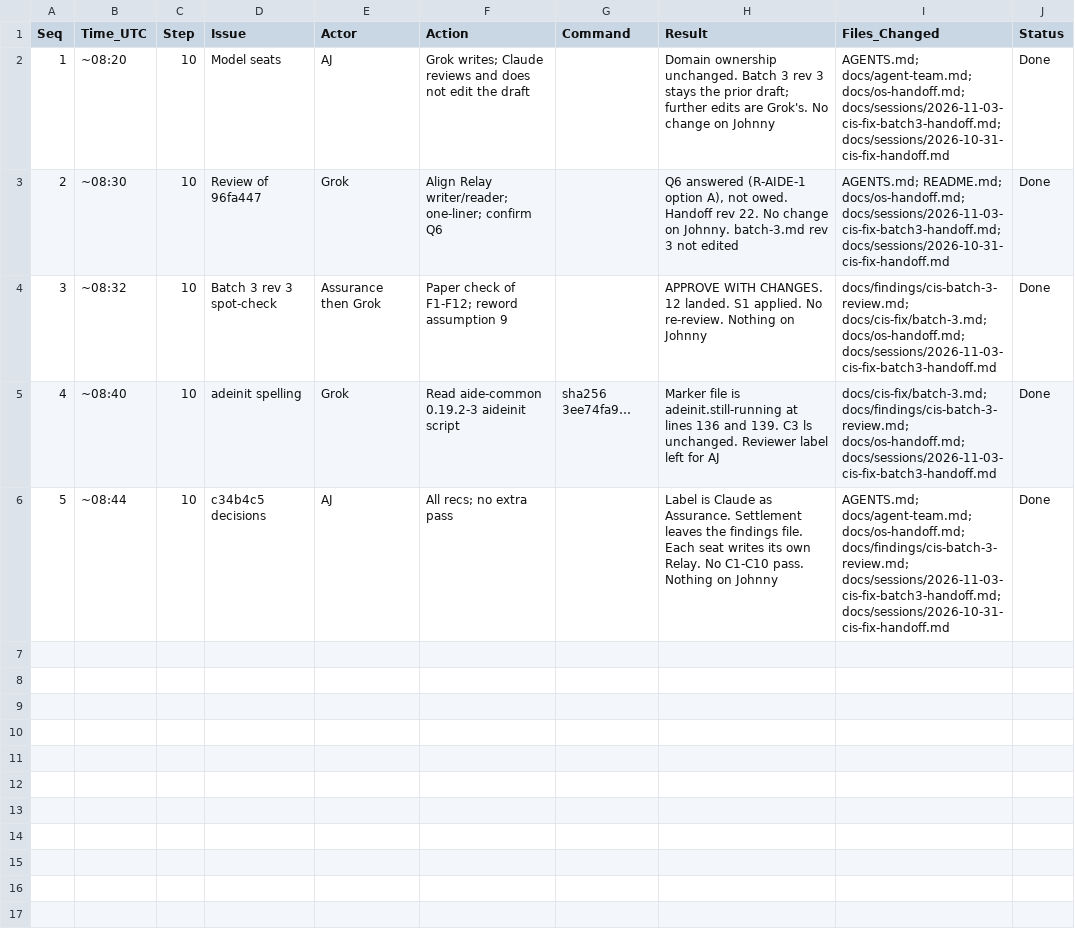
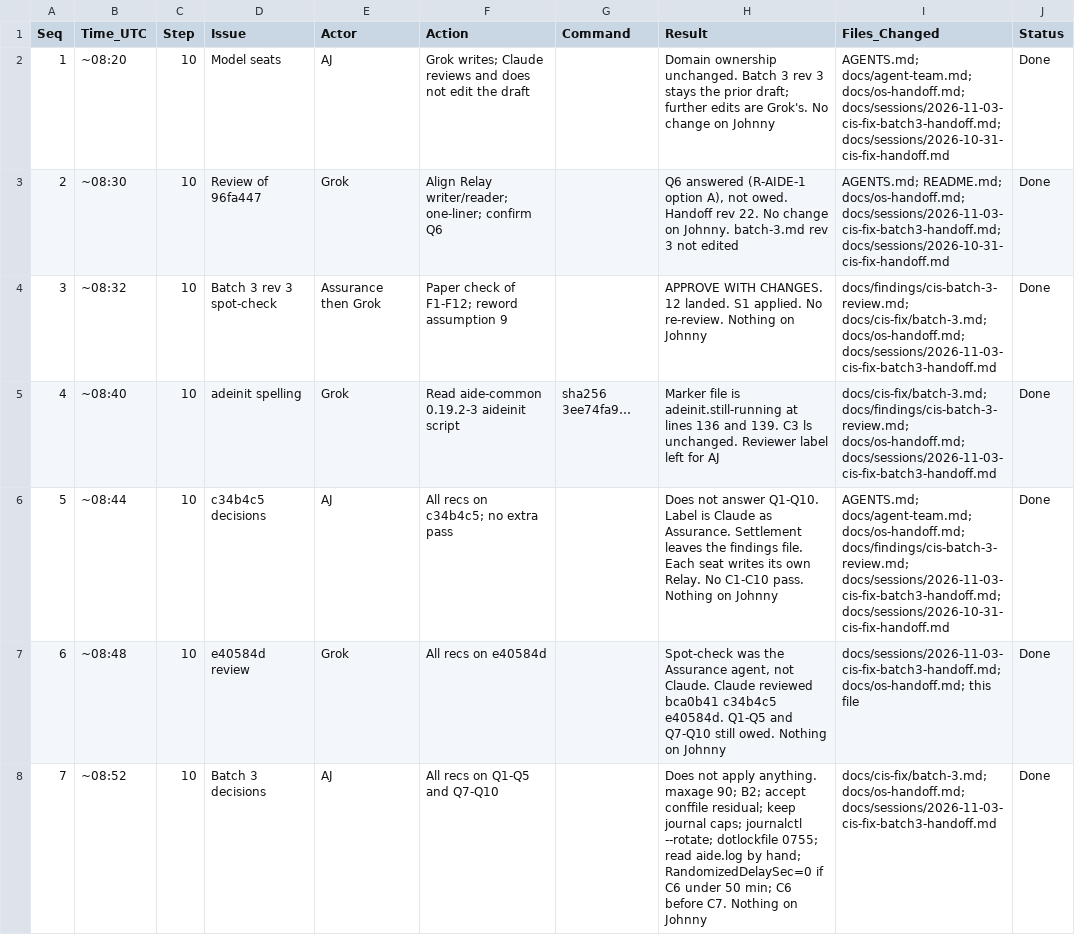
Before and after one commit to ajeswint/strix-halo-johnny, a CSV file: docs/sessions/Johnny_ModelSeats_Session_Log_2026-11-03.csv, drawn as a sheet.

```diff
--- a/docs/sessions/Johnny_ModelSeats_Session_Log_2026-11-03.csv
+++ b/docs/sessions/Johnny_ModelSeats_Session_Log_2026-11-03.csv
@@ -5,2 +5,4 @@ Seq,Time_UTC,Step,Issue,Actor,Action,Command,Result,Files_Changed,Status
 4,~08:40,10,adeinit spelling,Grok,Read aide-common 0.19.2-3 aideinit script,sha256 3ee74fa9…,"Marker file is adeinit.still-running at lines 136 and 139. C3 ls unchanged. Reviewer label left for AJ",docs/cis-fix/batch-3.md; docs/findings/cis-batch-3-review.md; docs/os-handoff.md; docs/sessions/2026-11-03-cis-fix-batch3-handoff.md,Done
-5,~08:44,10,c34b4c5 decisions,AJ,All recs; no extra pass,,"Label is Claude as Assurance. Settlement leaves the findings file. Each seat writes its own Relay. No C1-C10 pass. Nothing on Johnny",AGENTS.md; docs/agent-team.md; docs/os-handoff.md; docs/findings/cis-batch-3-review.md; docs/sessions/2026-11-03-cis-fix-batch3-handoff.md; docs/sessions/2026-10-31-cis-fix-handoff.md,Done
+5,~08:44,10,c34b4c5 decisions,AJ,All recs on c34b4c5; no extra pass,,"Does not answer Q1-Q10. Label is Claude as Assurance. Settlement leaves the findings file. Each seat writes its own Relay. No C1-C10 pass. Nothing on Johnny",AGENTS.md; docs/agent-team.md; docs/os-handoff.md; docs/findings/cis-batch-3-review.md; docs/sessions/2026-11-03-cis-fix-batch3-handoff.md; docs/sessions/2026-10-31-cis-fix-handoff.md,Done
+6,~08:48,10,e40584d review,Grok,All recs on e40584d,,"Spot-check was the Assurance agent, not Claude. Claude reviewed bca0b41 c34b4c5 e40584d. Q1-Q5 and Q7-Q10 still owed. Nothing on Johnny",docs/sessions/2026-11-03-cis-fix-batch3-handoff.md; docs/os-handoff.md; this file,Done
+7,~08:52,10,Batch 3 decisions,AJ,All recs on Q1-Q5 and Q7-Q10,,"Does not apply anything. maxage 90; B2; accept conffile residual; keep journal caps; journalctl --rotate; dotlockfile 0755; read aide.log by hand; RandomizedDelaySec=0 if C6 under 50 min; C6 before C7. Nothing on Johnny",docs/cis-fix/batch-3.md; docs/os-handoff.md; docs/sessions/2026-11-03-cis-fix-batch3-handoff.md,Done
```
Also changed, not shown: 3 other files.
